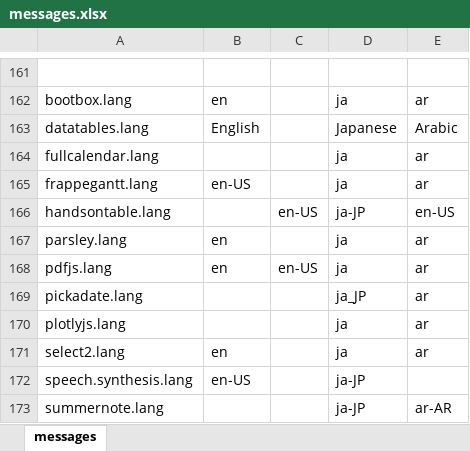
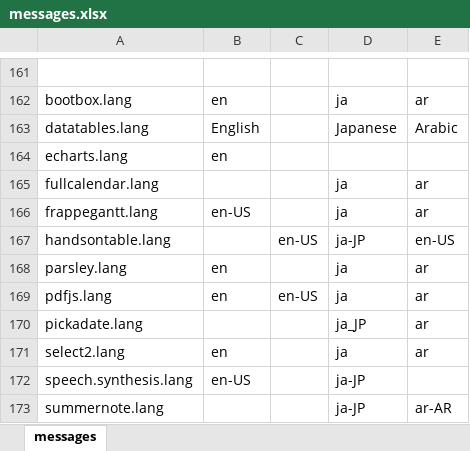
Before and after one commit to almothafar/FinePlay, an Excel workbook: conf/messages.xlsx, sheet messages, drawn as a sheet; only a part is shown, gaps mark what is left out; values as stored, in another font and other column widths than the file's, no borders; removed rows and columns are numbered as before the commit, all else as after; the diff names each change by its address in the sheet, - before the commit and + after, or states it on an @@ line.

```diff
--- a/conf/messages.xlsx (sheet messages)
+++ b/conf/messages.xlsx (sheet messages)
+row 164: echarts.lang | en
-row 170: plotlyjs.lang |  |  | ja | ar
```
Also changed, not shown: 22 other files.
